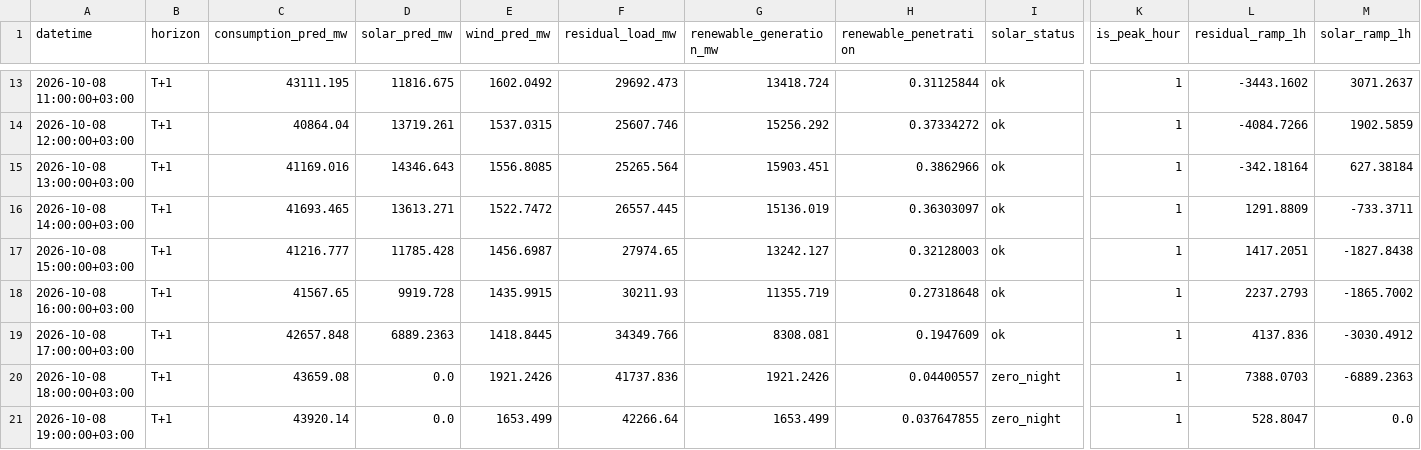
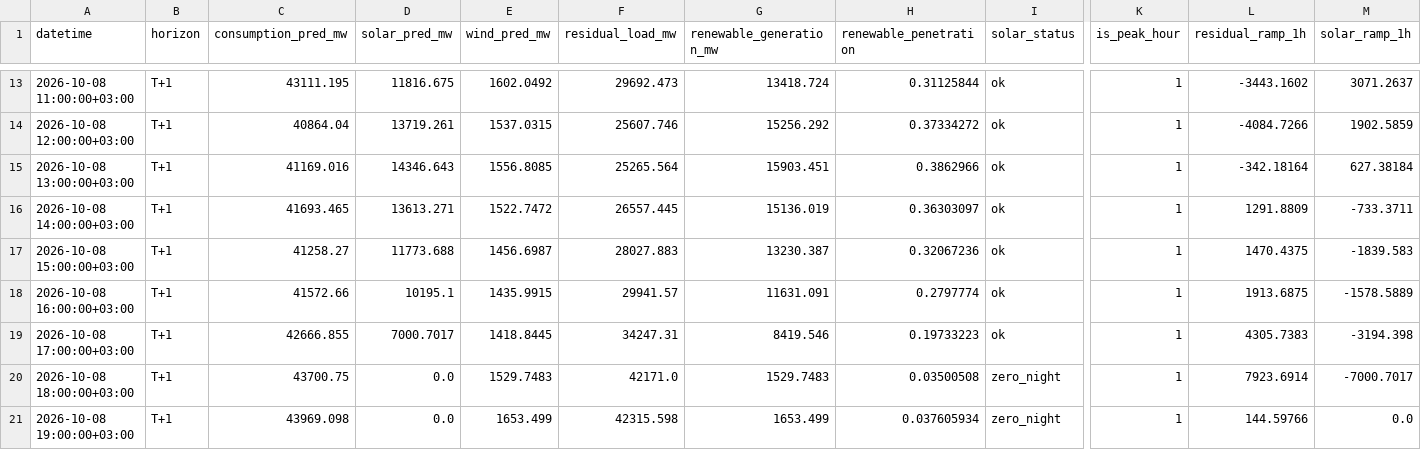
Before and after one commit to dattik12/turkiye-t2-daysahead, a CSV file: data/forecast/ptf_features/archive/ptf_features_2026-10-07_evening.csv, drawn as a sheet; only a part is shown, gaps mark what is left out; the diff covers the shown part only; the diff names each change by its address in the sheet, - before the commit and + after, or states it on an @@ line.

```diff
--- a/data/forecast/ptf_features/archive/ptf_features_2026-10-07_evening.csv
+++ b/data/forecast/ptf_features/archive/ptf_features_2026-10-07_evening.csv
-C17 (consumption_pred_mw): 41216.777
+C17 (consumption_pred_mw): 41258.27
-D17 (solar_pred_mw): 11785.428
+D17 (solar_pred_mw): 11773.688
-F17 (residual_load_mw): 27974.65
+F17 (residual_load_mw): 28027.883
-G17 (renewable_generation_mw): 13242.127
+G17 (renewable_generation_mw): 13230.387
-H17 (renewable_penetration): 0.32128003
+H17 (renewable_penetration): 0.32067236
-L17 (residual_ramp_1h): 1417.2051
+L17 (residual_ramp_1h): 1470.4375
-M17 (solar_ramp_1h): -1827.8438
+M17 (solar_ramp_1h): -1839.583
-C18 (consumption_pred_mw): 41567.65
+C18 (consumption_pred_mw): 41572.66
-D18 (solar_pred_mw): 9919.728
+D18 (solar_pred_mw): 10195.1
-F18 (residual_load_mw): 30211.93
+F18 (residual_load_mw): 29941.57
-G18 (renewable_generation_mw): 11355.719
+G18 (renewable_generation_mw): 11631.091
-H18 (renewable_penetration): 0.27318648
+H18 (renewable_penetration): 0.2797774
-L18 (residual_ramp_1h): 2237.2793
+L18 (residual_ramp_1h): 1913.6875
-M18 (solar_ramp_1h): -1865.7002
+M18 (solar_ramp_1h): -1578.5889
-C19 (consumption_pred_mw): 42657.848
+C19 (consumption_pred_mw): 42666.855
-D19 (solar_pred_mw): 6889.2363
+D19 (solar_pred_mw): 7000.7017
-F19 (residual_load_mw): 34349.766
+F19 (residual_load_mw): 34247.31
-G19 (renewable_generation_mw): 8308.081
+G19 (renewable_generation_mw): 8419.546
-H19 (renewable_penetration): 0.1947609
+H19 (renewable_penetration): 0.19733223
-L19 (residual_ramp_1h): 4137.836
+L19 (residual_ramp_1h): 4305.7383
-M19 (solar_ramp_1h): -3030.4912
+M19 (solar_ramp_1h): -3194.398
-C20 (consumption_pred_mw): 43659.08
+C20 (consumption_pred_mw): 43700.75
-E20 (wind_pred_mw): 1921.2426
+E20 (wind_pred_mw): 1529.7483
-F20 (residual_load_mw): 41737.836
+F20 (residual_load_mw): 42171.0
-G20 (renewable_generation_mw): 1921.2426
+G20 (renewable_generation_mw): 1529.7483
-H20 (renewable_penetration): 0.04400557
+H20 (renewable_penetration): 0.03500508
-L20 (residual_ramp_1h): 7388.0703
+L20 (residual_ramp_1h): 7923.6914
-M20 (solar_ramp_1h): -6889.2363
+M20 (solar_ramp_1h): -7000.7017
-C21 (consumption_pred_mw): 43920.14
+C21 (consumption_pred_mw): 43969.098
-F21 (residual_load_mw): 42266.64
+F21 (residual_load_mw): 42315.598
-H21 (renewable_penetration): 0.037647855
+H21 (renewable_penetration): 0.037605934
-L21 (residual_ramp_1h): 528.8047
+L21 (residual_ramp_1h): 144.59766
```
Also changed, not shown: 146 edited cells elsewhere in this file, data/results/forecast_results.csv, data/results/mape_history.csv, 4 other files.
